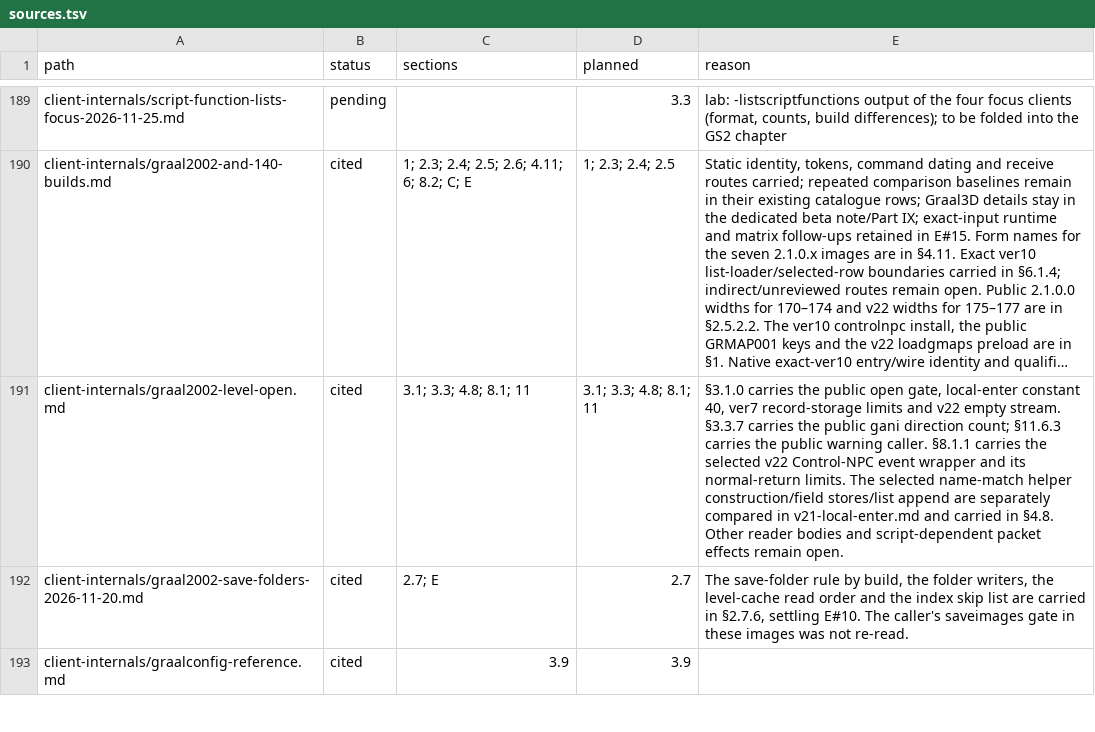
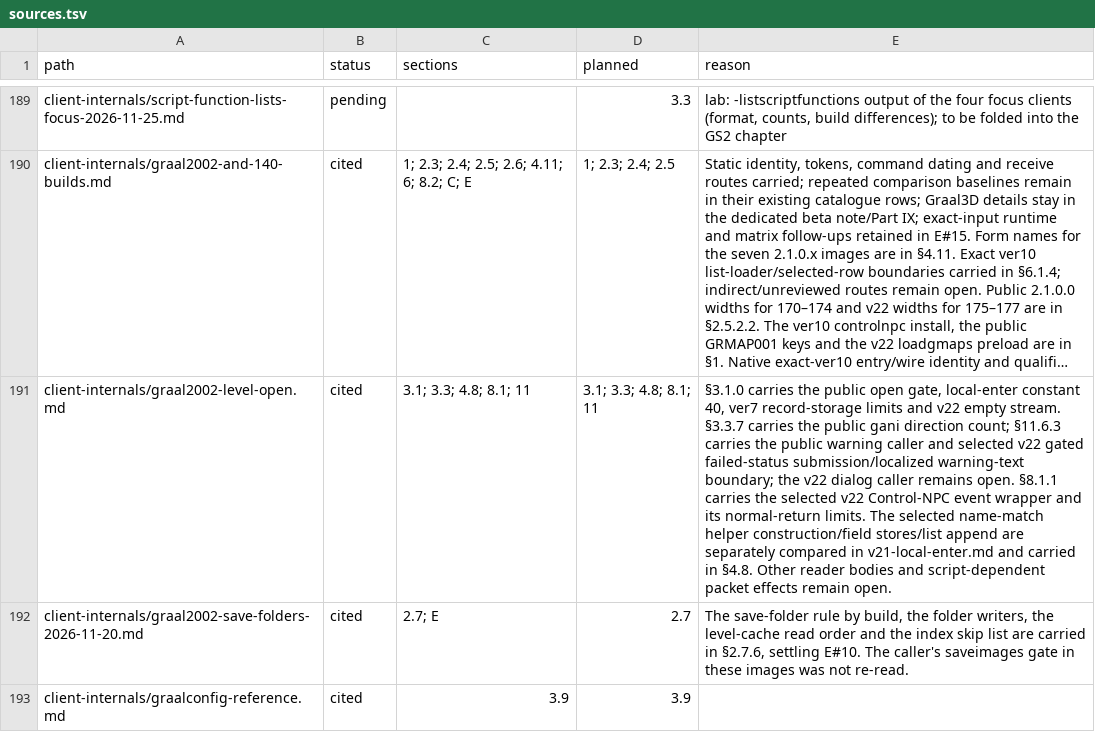
Before and after one commit to squirelworks/Graal_analysis, a TSV file: manual/sources.tsv, drawn as a sheet; only a part is shown, gaps mark what is left out; long unchanged cells end in …; the diff names each change by its address in the sheet, - before the commit and + after, or states it on an @@ line.

```diff
--- a/manual/sources.tsv
+++ b/manual/sources.tsv
-E191 (reason): …public warning caller. §8.1.1 carries…
+E191 (reason): …public warning caller and selected v22 gated failed-status submission/localized warning-text boundary; the v22 dialog caller remains open. §8.1.1 carries…
```
Also changed, not shown: docs/evidence-index.tsv, docs/gap-board.tsv, 5 other files.
